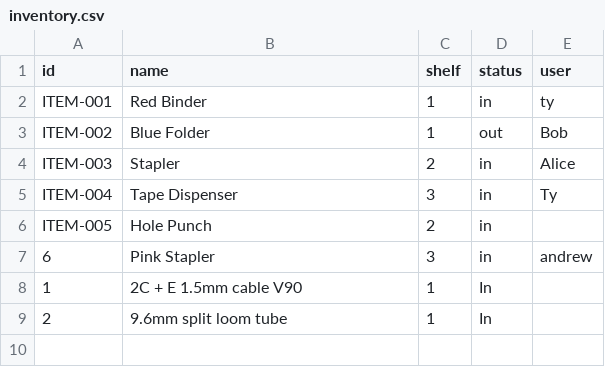
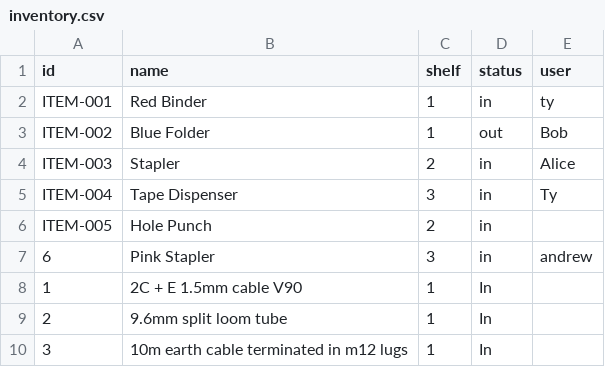
Before and after one commit to Andrew-DevEx/Andrew-DevEx.github.io, a CSV file: inventory.csv, drawn as a sheet.

Commit message:
Add item 3: 10m earth cable terminated in m12 lugs

```diff
--- a/inventory.csv
+++ b/inventory.csv
@@ -9 +9,2 @@ ITEM-005,Hole Punch,2,in,
 2,9.6mm split loom tube,1,In,
+3,10m earth cable terminated in m12 lugs,1,In,
```
